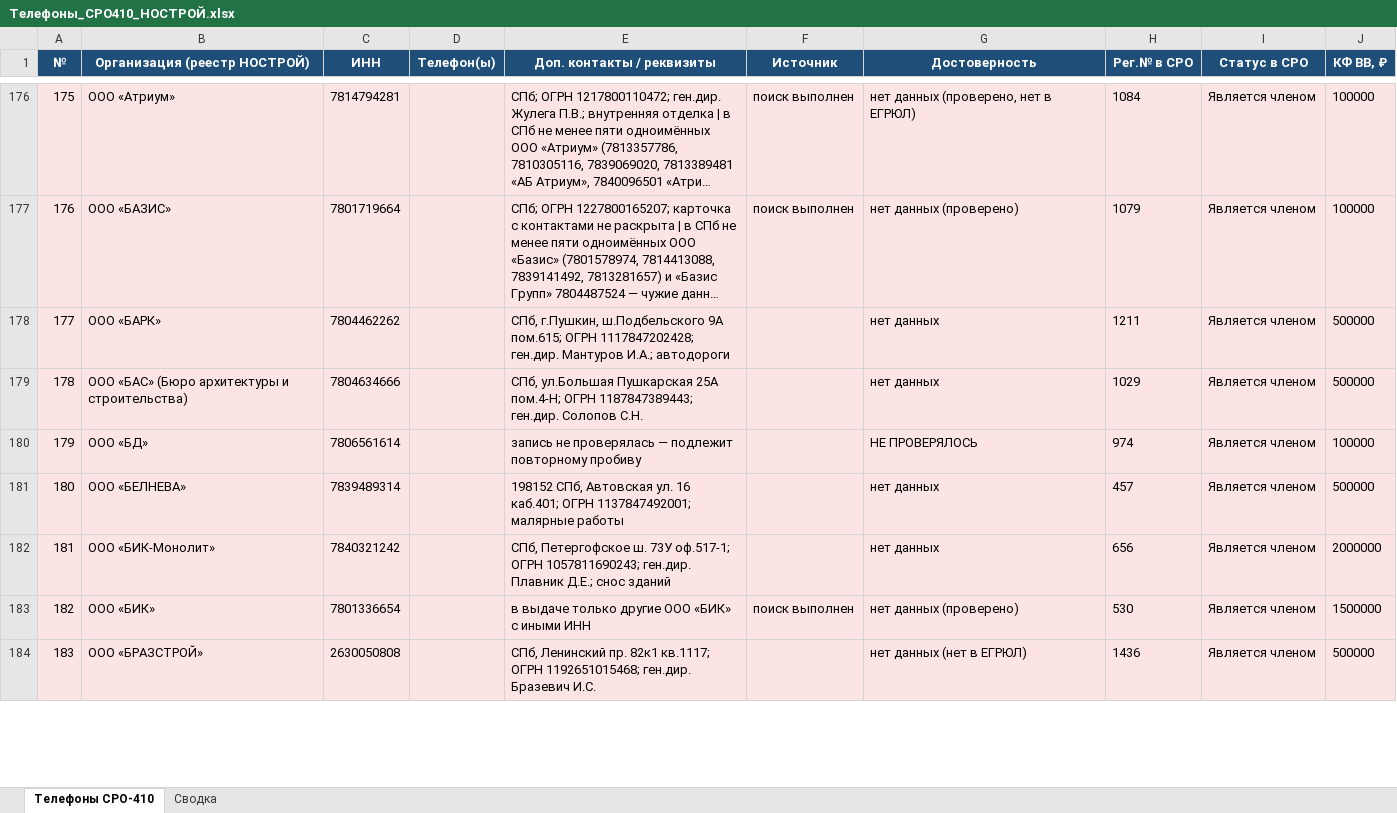
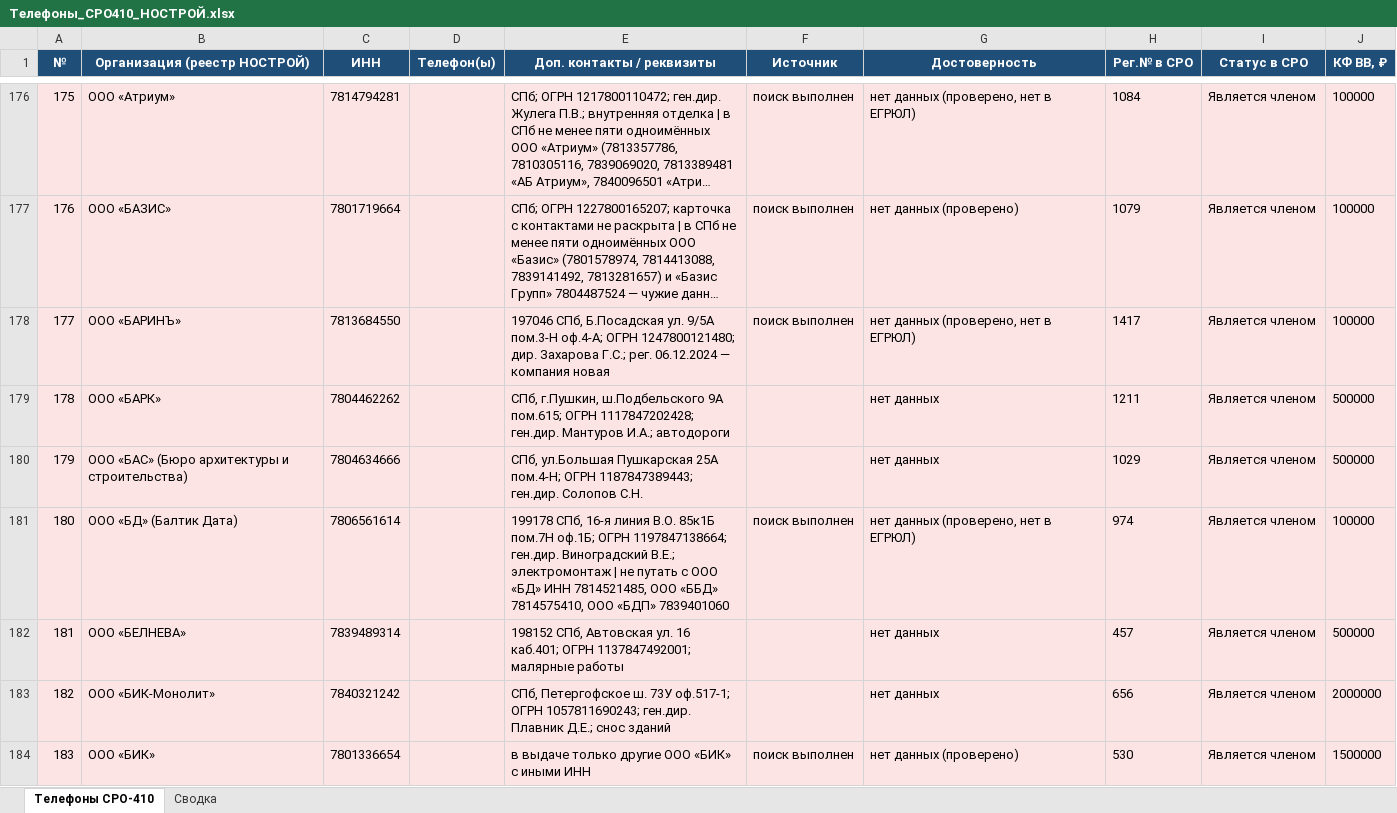
Before and after one commit to caesart966-web/first_reposirtory, an Excel workbook: Телефоны_СРО410_НОСТРОЙ.xlsx, sheet Телефоны СРО-410, drawn as a sheet; only a part is shown, gaps mark what is left out; the shorter side is filled out with more unchanged rows; long unchanged cells end in …; values as stored, in another font and other column widths than the file's, no borders; addresses are those after the commit; the diff names each change by its address in the sheet, - before the commit and + after, or states it on an @@ line.

```diff
--- a/Телефоны_СРО410_НОСТРОЙ.xlsx (sheet Телефоны СРО-410)
+++ b/Телефоны_СРО410_НОСТРОЙ.xlsx (sheet Телефоны СРО-410)
+row 178: 177 | ООО «БАРИНЪ» | 7813684550 |  | 197046 СПб, Б.Посадская ул. 9/5А пом.3-Н оф.4-А; ОГРН 1247800121480; дир. Захарова Г.С.; рег. 06.12.2024 — компания новая | поиск выполнен | нет данных (проверено, нет в ЕГРЮЛ) | 1417 | Является членом | 100000
@@ column A (№) renumbered from row 179 down @@
-B181 (Организация (реестр НОСТРОЙ)): ООО «БД»
+B181 (Организация (реестр НОСТРОЙ)): ООО «БД» (Балтик Дата)
-E181 (Доп. контакты / реквизиты): запись не проверялась — подлежит повторному пробиву
+E181 (Доп. контакты / реквизиты): 199178 СПб, 16-я линия В.О. 85к1Б пом.7Н оф.1Б; ОГРН 1197847138664; ген.дир. Виноградский В.Е.; электромонтаж | не путать с ООО «БД» ИНН 7814521485, ООО «ББД» 7814575410, ООО «БДП» 7839401060
-F181 (Источник): (empty)
+F181 (Источник): поиск выполнен
-G181 (Достоверность): НЕ ПРОВЕРЯЛОСЬ
+G181 (Достоверность): нет данных (проверено, нет в ЕГРЮЛ)
```
Also changed, not shown: sheet Сводка, 1 other file.
